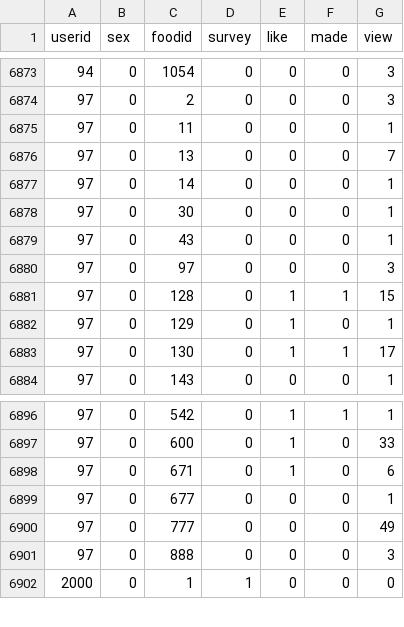
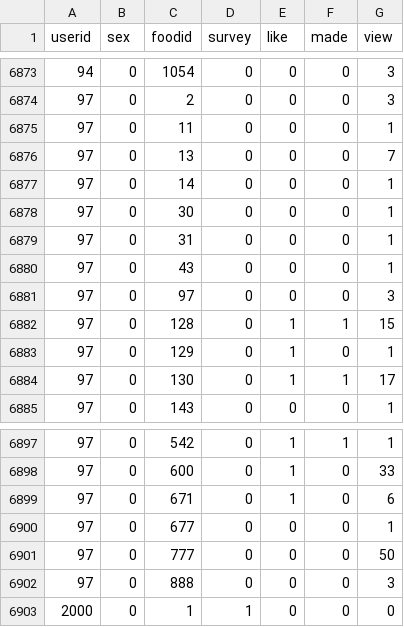
Before and after one commit to WooHyunKing/LetEatGoApplication, a CSV file: backend/csv/prefer.csv, drawn as a sheet; only a part is shown, gaps mark what is left out.

```diff
--- a/backend/csv/prefer.csv
+++ b/backend/csv/prefer.csv
@@ -6878,2 +6878,3 @@ userid,sex,foodid,survey,like,made,view
 97,0,30,0,0,0,1
+97,0,31,0,0,0,1
 97,0,43,0,0,0,1
@@ -6899,3 +6900,3 @@ userid,sex,foodid,survey,like,made,view
 97,0,677,0,0,0,1
-97,0,777,0,0,0,49
+97,0,777,0,0,0,50
 97,0,888,0,0,0,3
```
Also changed, not shown: backend/csv/Hybrid_predict.csv, 5 other files.
